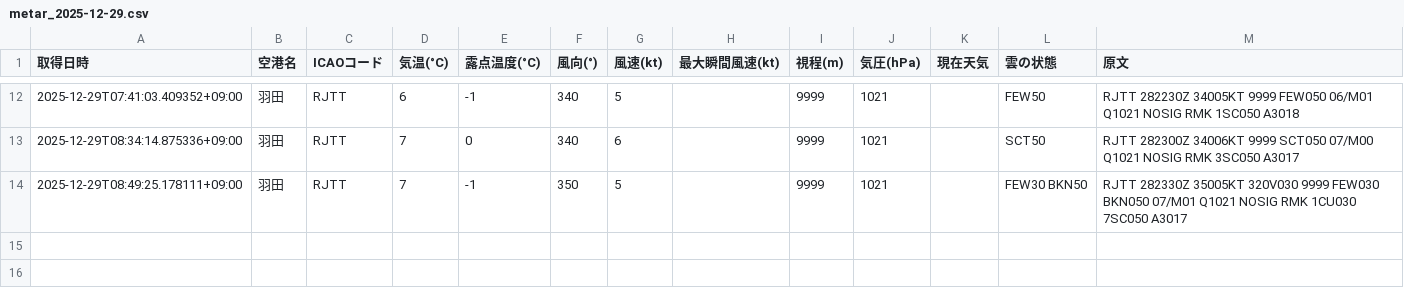
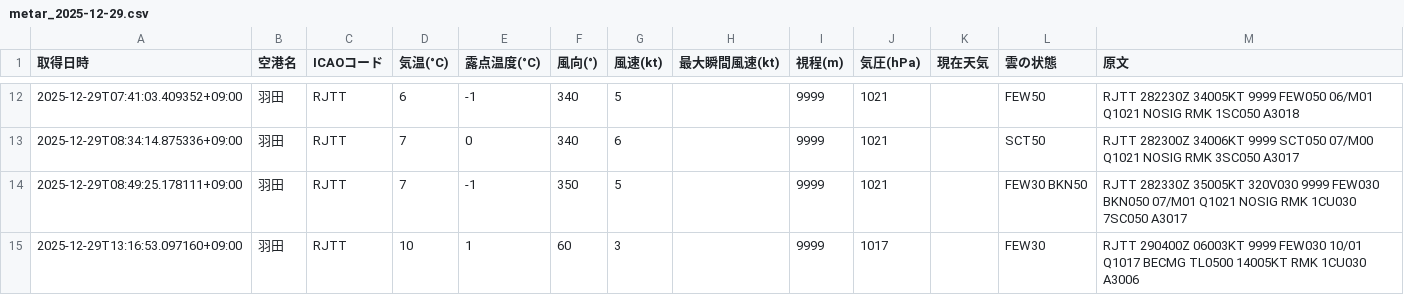
Before and after one commit to sun-1090/MATER-and-TAF, a CSV file: data/羽田/metar_2025-12-29.csv, drawn as a sheet; only a part is shown, gaps mark what is left out; the diff names each change by its address in the sheet, - before the commit and + after, or states it on an @@ line.

```diff
--- a/data/羽田/metar_2025-12-29.csv
+++ b/data/羽田/metar_2025-12-29.csv
+row 15: 2025-12-29T13:16:53.097160+09:00 | 羽田 | RJTT | 10 | 1 | 60 | 3 |  | 9999 | 1017 |  | FEW30 | RJTT 290400Z 06003KT 9999 FEW030 10/01 Q1017 BECMG TL0500 14005KT RMK 1CU030 A3006
```
Also changed, not shown: data/大連/metar_2025-12-29.csv, data/天津/metar_2025-12-29.csv, 1 other file.
